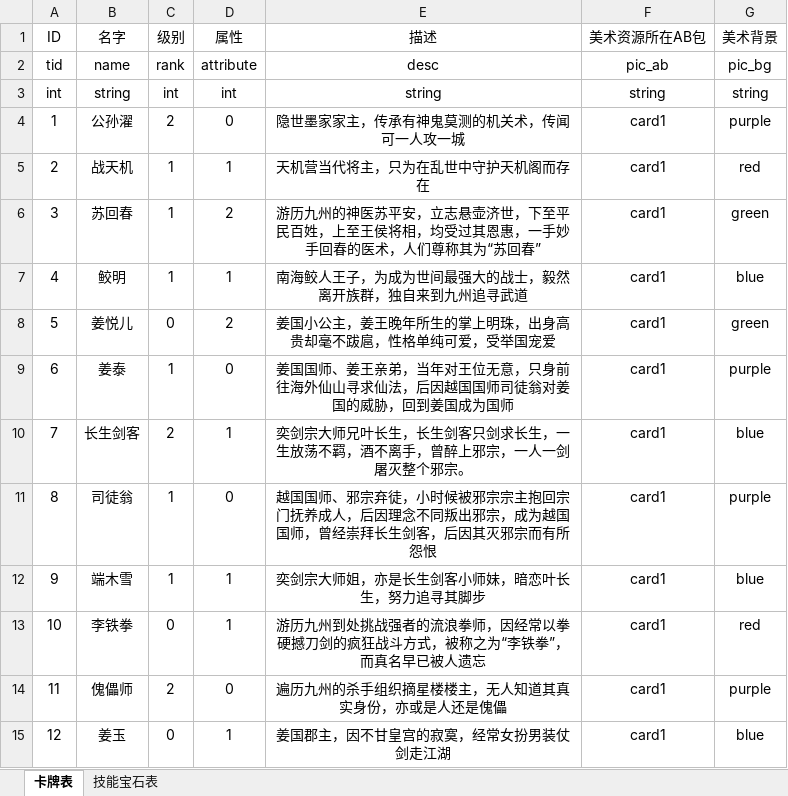
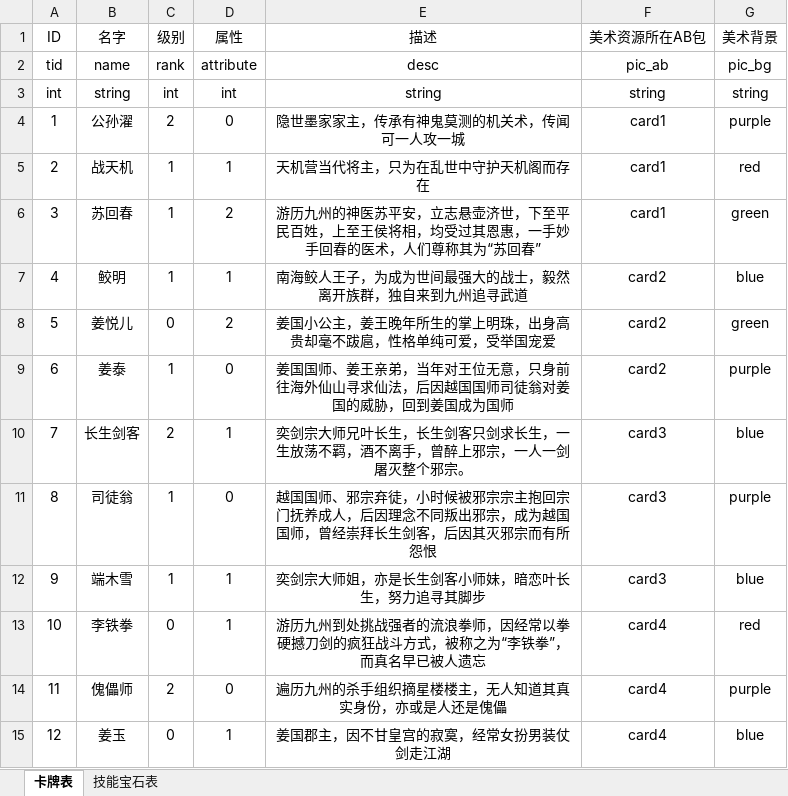
Before and after one commit to GrayGuardian/card-server, an Excel workbook: tool/template/template.xlsx, sheet 卡牌表, drawn as a sheet; values as stored, in another font and other column widths than the file's, no borders; the diff names each change by its address in the sheet, - before the commit and + after, or states it on an @@ line.

```diff
--- a/tool/template/template.xlsx (sheet 卡牌表)
+++ b/tool/template/template.xlsx (sheet 卡牌表)
-F7:F9 (美术资源所在AB包): card1
+F7:F9 (美术资源所在AB包): card2
-F10:F12 (美术资源所在AB包): card1
+F10:F12 (美术资源所在AB包): card3
-F13:F15 (美术资源所在AB包): card1
+F13:F15 (美术资源所在AB包): card4
```
Also changed, not shown: 1 other file.
